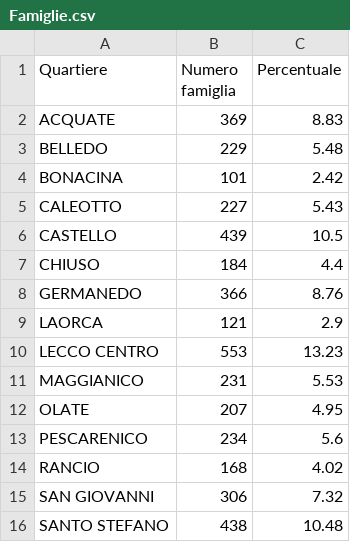
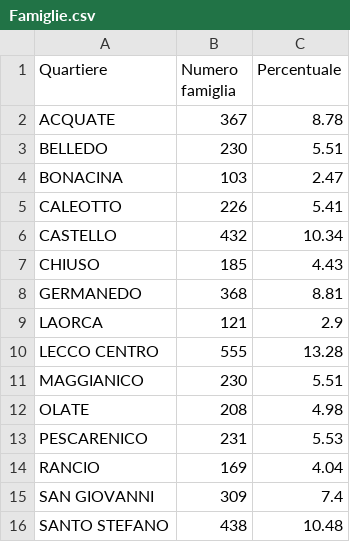
Before and after one commit to StatixHub/Statistiche, a CSV file: Destinazione/CSV/Famiglie.csv, drawn as a sheet.

```diff
--- a/Destinazione/CSV/Famiglie.csv
+++ b/Destinazione/CSV/Famiglie.csv
@@ -1,16 +1,16 @@
 Quartiere,Numero famiglia,Percentuale
-ACQUATE,369,8.83
-BELLEDO,229,5.48
-BONACINA,101,2.42
-CALEOTTO,227,5.43
-CASTELLO,439,10.5
-CHIUSO,184,4.4
-GERMANEDO,366,8.76
+ACQUATE,367,8.78
+BELLEDO,230,5.51
+BONACINA,103,2.47
+CALEOTTO,226,5.41
+CASTELLO,432,10.34
+CHIUSO,185,4.43
+GERMANEDO,368,8.81
 LAORCA,121,2.9
-LECCO CENTRO,553,13.23
-MAGGIANICO,231,5.53
-OLATE,207,4.95
-PESCARENICO,234,5.6
-RANCIO,168,4.02
-SAN GIOVANNI,306,7.32
+LECCO CENTRO,555,13.28
+MAGGIANICO,230,5.51
+OLATE,208,4.98
+PESCARENICO,231,5.53
+RANCIO,169,4.04
+SAN GIOVANNI,309,7.4
 SANTO STEFANO,438,10.48
```
Also changed, not shown: Destinazione/CSV/DistrFascSTR.csv, Destinazione/CSV/DistrFasce.csv, 40 other files.
